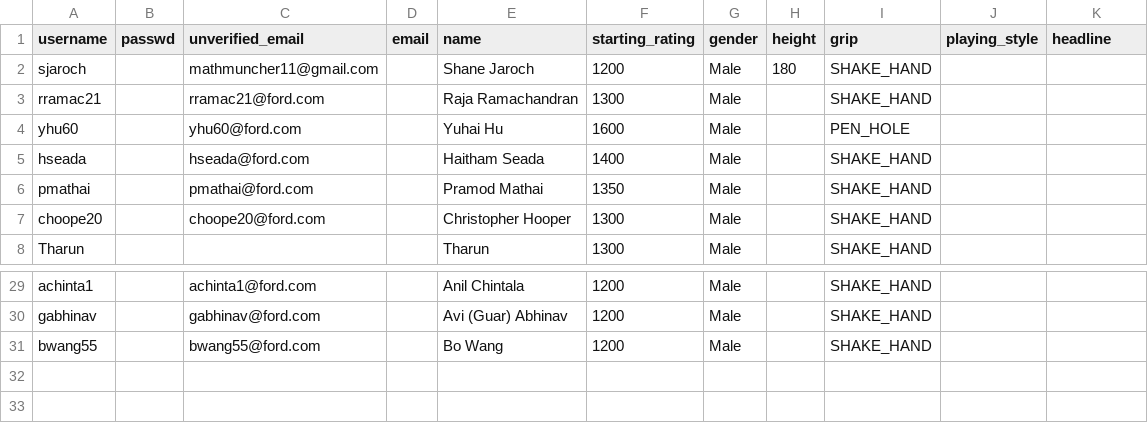
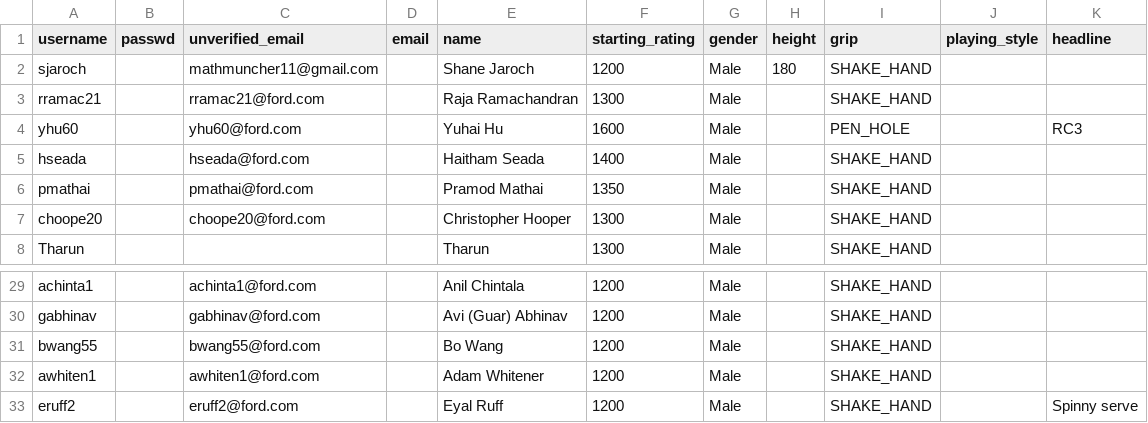
Before and after one commit to gamesguru/usatt-db, a CSV file: data/players.csv, drawn as a sheet; only a part is shown, gaps mark what is left out.

Commit message:
add players: awhiten1, eruff2

```diff
--- a/data/players.csv
+++ b/data/players.csv
@@ -3,3 +3,3 @@ sjaroch,,mathmuncher11@gmail.com,,Shane Jaroch,1200,Male,180,SHAKE_HAND,,
 rramac21,,rramac21@ford.com,,Raja Ramachandran,1300,Male,,SHAKE_HAND,,
-yhu60,,yhu60@ford.com,,Yuhai Hu,1600,Male,,PEN_HOLE,,
+yhu60,,yhu60@ford.com,,Yuhai Hu,1600,Male,,PEN_HOLE,,RC3
 hseada,,hseada@ford.com,,Haitham Seada,1400,Male,,SHAKE_HAND,,
@@ -31 +31,3 @@ gabhinav,,gabhinav@ford.com,,Avi (Guar) Abhinav,1200,Male,,SHAKE_HAND,,
 bwang55,,bwang55@ford.com,,Bo Wang,1200,Male,,SHAKE_HAND,,
+awhiten1,,awhiten1@ford.com,,Adam Whitener,1200,Male,,SHAKE_HAND,,
+eruff2,,eruff2@ford.com,,Eyal Ruff,1200,Male,,SHAKE_HAND,,Spinny serve
```
